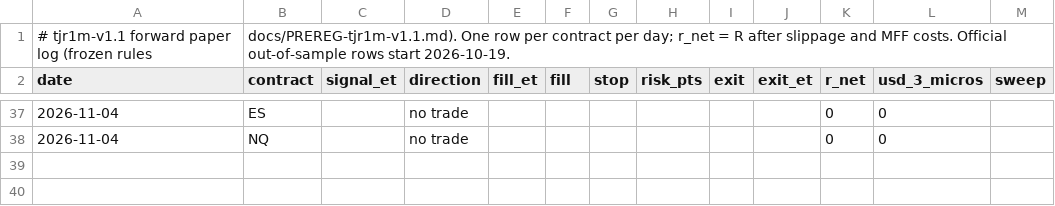
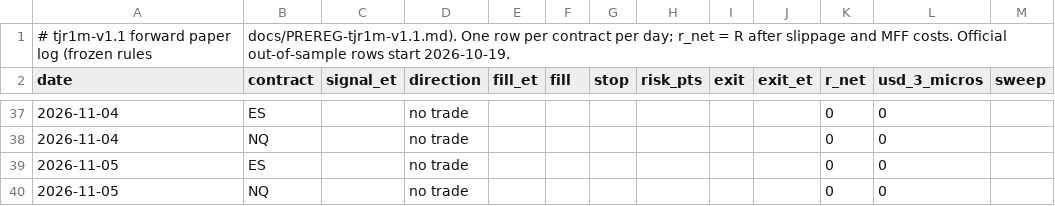
Before and after one commit to DialFlow/jc-trading, a CSV file: forward/tjr1m-v1.1.csv, drawn as a sheet; only a part is shown, gaps mark what is left out.

```diff
--- a/forward/tjr1m-v1.1.csv
+++ b/forward/tjr1m-v1.1.csv
@@ -38 +38,3 @@ date,contract,signal_et,direction,fill_et,fill,stop,risk_pts,exit,exit_et,r_net,
 2026-11-04,NQ,,no trade,,,,,,,0,0,""
+2026-11-05,ES,,no trade,,,,,,,0,0,""
+2026-11-05,NQ,,no trade,,,,,,,0,0,""
```
Also changed, not shown: 4 other files.
